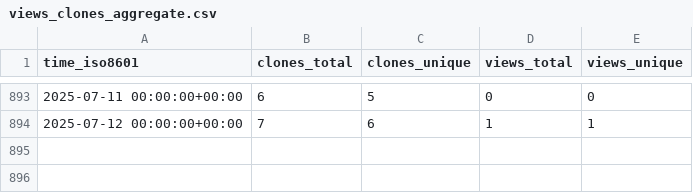
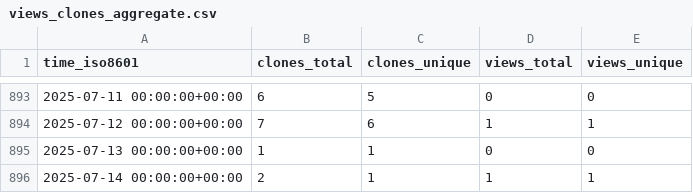
Before and after one commit to jongpie/NebulaQueryAndSearch, a CSV file: jongpie/NebulaQueryAndSearch/ghrs-data/views_clones_aggregate.csv, drawn as a sheet; only a part is shown, gaps mark what is left out; the diff names each change by its address in the sheet, - before the commit and + after, or states it on an @@ line.

```diff
--- a/jongpie/NebulaQueryAndSearch/ghrs-data/views_clones_aggregate.csv
+++ b/jongpie/NebulaQueryAndSearch/ghrs-data/views_clones_aggregate.csv
+row 895: 2025-07-13 00:00:00+00:00 | 1 | 1 | 0 | 0
+row 896: 2025-07-14 00:00:00+00:00 | 2 | 1 | 1 | 1
```
Also changed, not shown: 1 other file.
